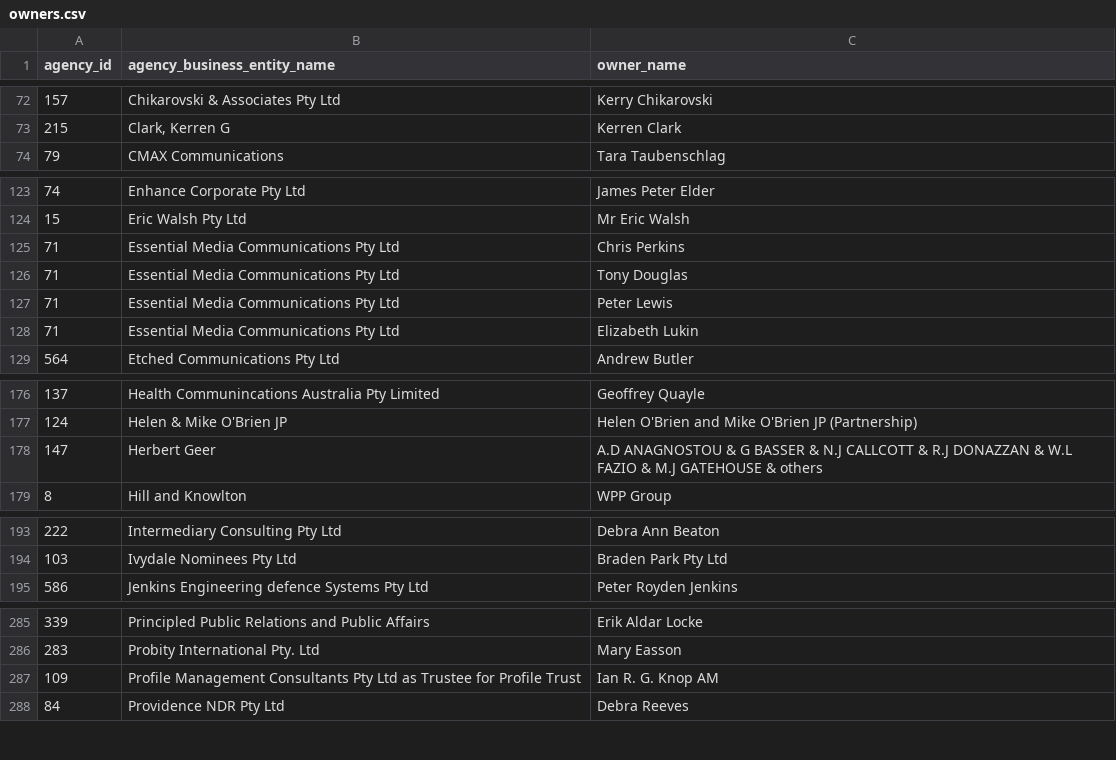
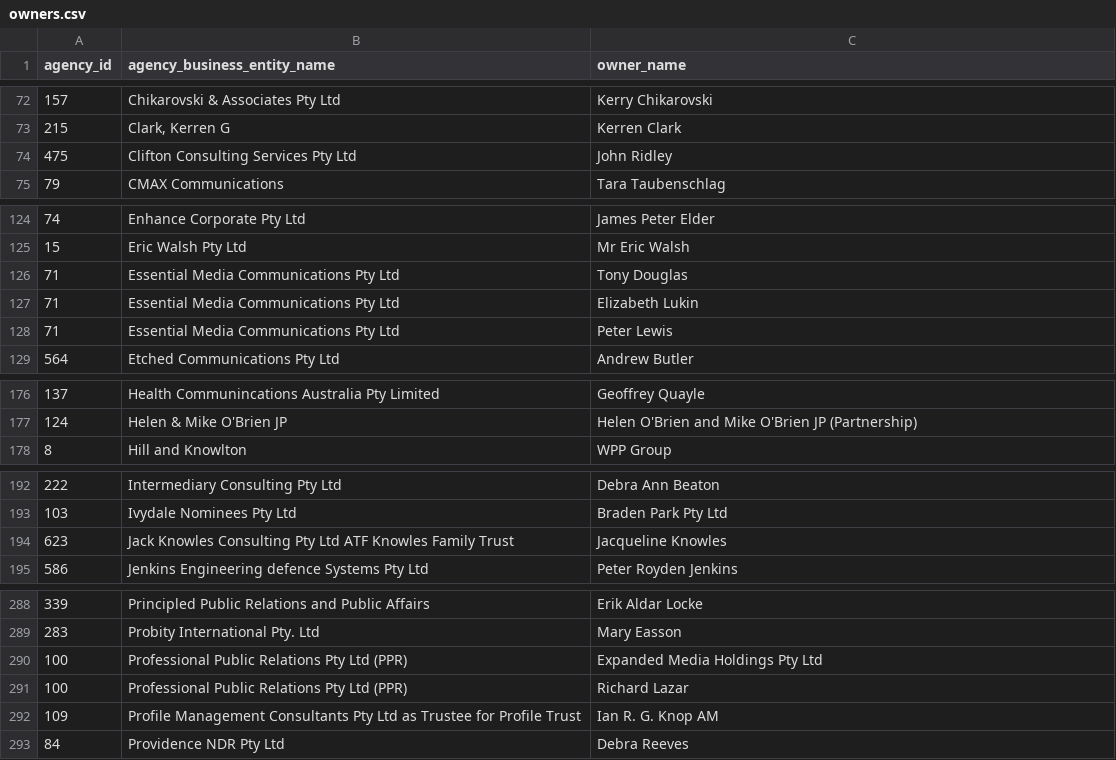
Before and after one commit to henare/australian_government_lobbyists_register, a CSV file: owners.csv, drawn as a sheet; only a part is shown, gaps mark what is left out; the diff covers the shown part only.

```diff
--- a/owners.csv
+++ b/owners.csv
@@ -73,2 +73,3 @@ agency_id,agency_business_entity_name,owner_name
 215,"Clark, Kerren G",Kerren Clark
+475,Clifton Consulting Services Pty Ltd,John Ridley
 79,CMAX Communications,Tara Taubenschlag
@@ -124,6 +125,5 @@ agency_id,agency_business_entity_name,owner_name
 15,Eric Walsh Pty Ltd,Mr Eric Walsh
-71,Essential Media Communications Pty Ltd,Chris Perkins
 71,Essential Media Communications Pty Ltd,Tony Douglas
+71,Essential Media Communications Pty Ltd,Elizabeth Lukin
 71,Essential Media Communications Pty Ltd,Peter Lewis
-71,Essential Media Communications Pty Ltd,Elizabeth Lukin
 564,Etched Communications Pty Ltd,Andrew Butler
@@ -177,3 +177,2 @@ agency_id,agency_business_entity_name,owner_name
 124,Helen & Mike O'Brien JP,Helen O'Brien and Mike O'Brien JP (Partnership)
-147,Herbert Geer,A.D ANAGNOSTOU & G BASSER & N.J CALLCOTT & R.J DONAZZAN & W.L FAZIO & M.J GATEHOUSE & others
 8,Hill and Knowlton,WPP Group
@@ -194,2 +193,3 @@ agency_id,agency_business_entity_name,owner_name
 103,Ivydale Nominees Pty Ltd,Braden Park Pty Ltd
+623,Jack Knowles Consulting Pty Ltd ATF Knowles Family Trust,Jacqueline Knowles
 586,Jenkins Engineering defence Systems Pty Ltd,Peter Royden Jenkins
@@ -286,2 +289,4 @@ agency_id,agency_business_entity_name,owner_name
 283,Probity International Pty. Ltd,Mary Easson
+100,Professional Public Relations Pty Ltd (PPR),Expanded Media Holdings Pty Ltd
+100,Professional Public Relations Pty Ltd (PPR),Richard Lazar
 109,Profile Management Consultants Pty Ltd as Trustee for Profile Trust,Ian R. G. Knop AM
```
Also changed, not shown: 3 added rows elsewhere in this file, agencies.csv, clients.csv, 1 other file.
